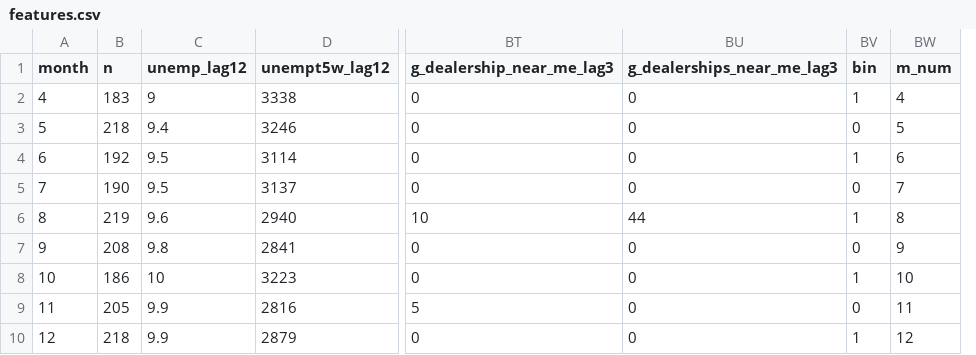
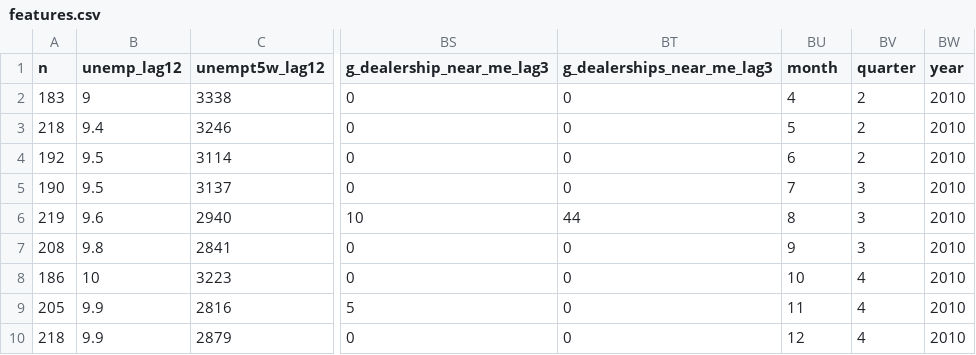
Before and after one commit to kmarkey/LJ_Leading_Indicators, a CSV file: data/out/features.csv, drawn as a sheet; only a part is shown, gaps mark what is left out; removed rows and columns are numbered as before the commit, all else as after; the diff names each change by its address in the sheet, - before the commit and + after, or states it on an @@ line.

```diff
--- a/data/out/features.csv
+++ b/data/out/features.csv
-column A (month), rows 2-10: 4 | 5 | 6 | 7 | 8 | 9 | 10 | 11 | 12
-column BV (bin), rows 2-10: 1 | 0 | 1 | 0 | 1 | 0 | 1 | 0 | 1
+column BV (quarter), rows 2-10: 2 | 2 | 2 | 3 | 3 | 3 | 4 | 4 | 4
+column BW (year), rows 2-10: all 2010
-BU1: m_num
+BU1: month
```
Also changed, not shown: data/out/complete.csv, data/out/tree.csv, 21 other files.
